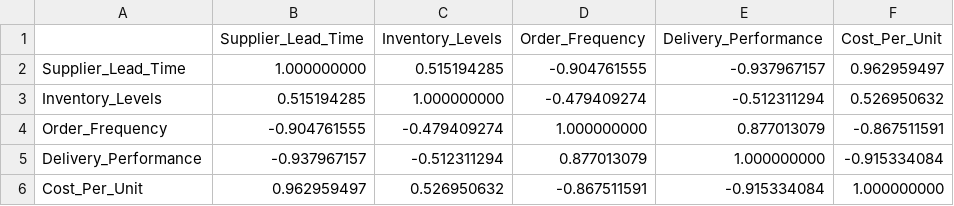
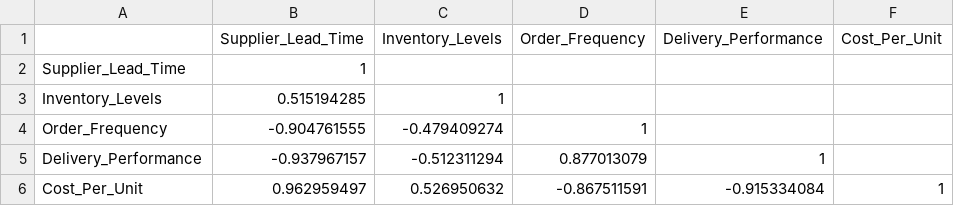
Before and after one commit to Atharva170505/TDSGA7, a CSV file: Excel/correlation.csv, drawn as a sheet.

Commit message:
Update correlation.csv

```diff
--- a/Excel/correlation.csv
+++ b/Excel/correlation.csv
@@ -1,6 +1,6 @@
 , Supplier_Lead_Time, Inventory_Levels, Order_Frequency, Delivery_Performance, Cost_Per_Unit
-Supplier_Lead_Time, 1.000000000, 0.515194285, -0.904761555, -0.937967157, 0.962959497
-Inventory_Levels, 0.515194285, 1.000000000, -0.479409274, -0.512311294, 0.526950632
-Order_Frequency, -0.904761555, -0.479409274, 1.000000000, 0.877013079, -0.867511591
-Delivery_Performance, -0.937967157, -0.512311294, 0.877013079, 1.000000000, -0.915334084
-Cost_Per_Unit, 0.962959497, 0.526950632, -0.867511591, -0.915334084, 1.000000000
+Supplier_Lead_Time, 1,,,,
+Inventory_Levels, 0.515194285, 1,,,
+Order_Frequency, -0.904761555, -0.479409274, 1,,
+Delivery_Performance, -0.937967157, -0.512311294, 0.877013079, 1,
+Cost_Per_Unit, 0.962959497, 0.526950632, -0.867511591, -0.915334084, 1
```
